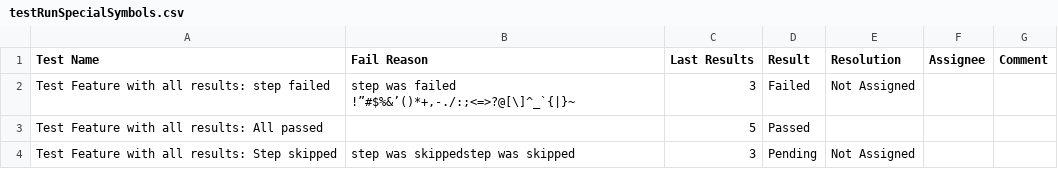
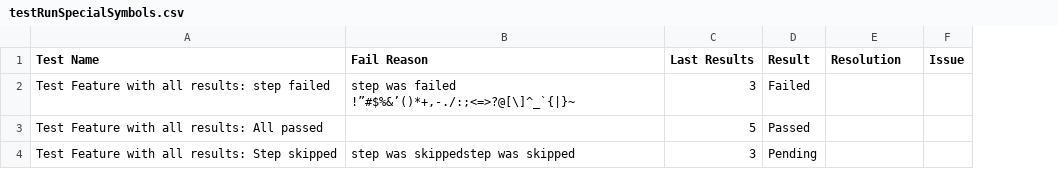
Before and after one commit to aquality-automation/aquality-tracking-ui, a CSV file: e2e/data/expected/testRunSpecialSymbols.csv, drawn as a sheet; removed rows and columns are numbered as before the commit, all else as after; the diff names each change by its address in the sheet, - before the commit and + after, or states it on an @@ line.

```diff
--- a/e2e/data/expected/testRunSpecialSymbols.csv
+++ b/e2e/data/expected/testRunSpecialSymbols.csv
-column F (Assignee), empty
-column G (Comment), empty
+column F (Issue), empty
-E2 (Resolution): Not Assigned
+E2 (Resolution): (empty)
-E4 (Resolution): Not Assigned
+E4 (Resolution): (empty)
```
Also changed, not shown: e2e/data/expected/milestoneView/assignedAndUnissigned.csv, e2e/data/expected/milestoneView/distinctResults.csv, 34 other files.
